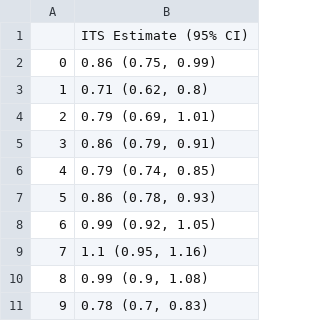
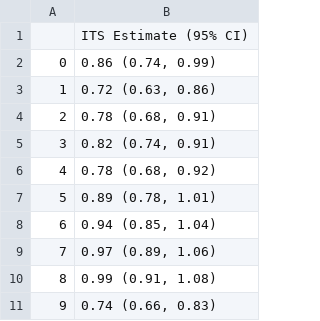
Before and after one commit to weinbergerlab/InterventionEvaluatR, a CSV file: Results2018-06-30-213808/Brazil_rr_time_trend_intervals.csv, drawn as a sheet.

```diff
--- a/Results2018-06-30-213808/Brazil_rr_time_trend_intervals.csv
+++ b/Results2018-06-30-213808/Brazil_rr_time_trend_intervals.csv
@@ -1,11 +1,11 @@
 "","ITS Estimate (95% CI)"
-"0","0.86 (0.75, 0.99)"
-"1","0.71 (0.62, 0.8)"
-"2","0.79 (0.69, 1.01)"
-"3","0.86 (0.79, 0.91)"
-"4","0.79 (0.74, 0.85)"
-"5","0.86 (0.78, 0.93)"
-"6","0.99 (0.92, 1.05)"
-"7","1.1 (0.95, 1.16)"
-"8","0.99 (0.9, 1.08)"
-"9","0.78 (0.7, 0.83)"
+"0","0.86 (0.74, 0.99)"
+"1","0.72 (0.63, 0.86)"
+"2","0.78 (0.68, 0.91)"
+"3","0.82 (0.74, 0.91)"
+"4","0.78 (0.68, 0.92)"
+"5","0.89 (0.78, 1.01)"
+"6","0.94 (0.85, 1.04)"
+"7","0.97 (0.89, 1.06)"
+"8","0.99 (0.91, 1.08)"
+"9","0.74 (0.66, 0.83)"
```
Also changed, not shown: Results2018-06-30-213808/Brazil_rr_roll_time.csv, Results2018-06-30-213808/Brazil_rr_time_trend.csv, 20 other files.
